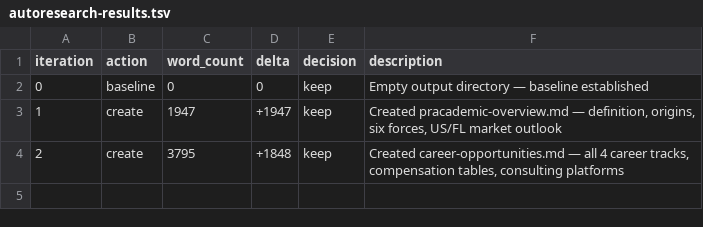
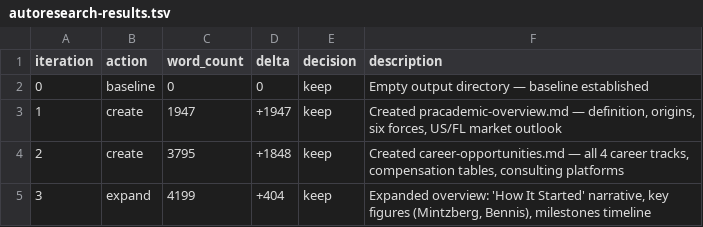
Before and after one commit to rbordas/autoresearch, a TSV file: _pracdemic/autoresearch-results.tsv, drawn as a sheet; the diff names each change by its address in the sheet, - before the commit and + after, or states it on an @@ line.

```diff
--- a/_pracdemic/autoresearch-results.tsv
+++ b/_pracdemic/autoresearch-results.tsv
+row 5: 3 | expand | 4199 | +404 | keep | Expanded overview: 'How It Started' narrative, key figures (Mintzberg, Bennis), milestones timeline
```
Also changed, not shown: 1 other file.
